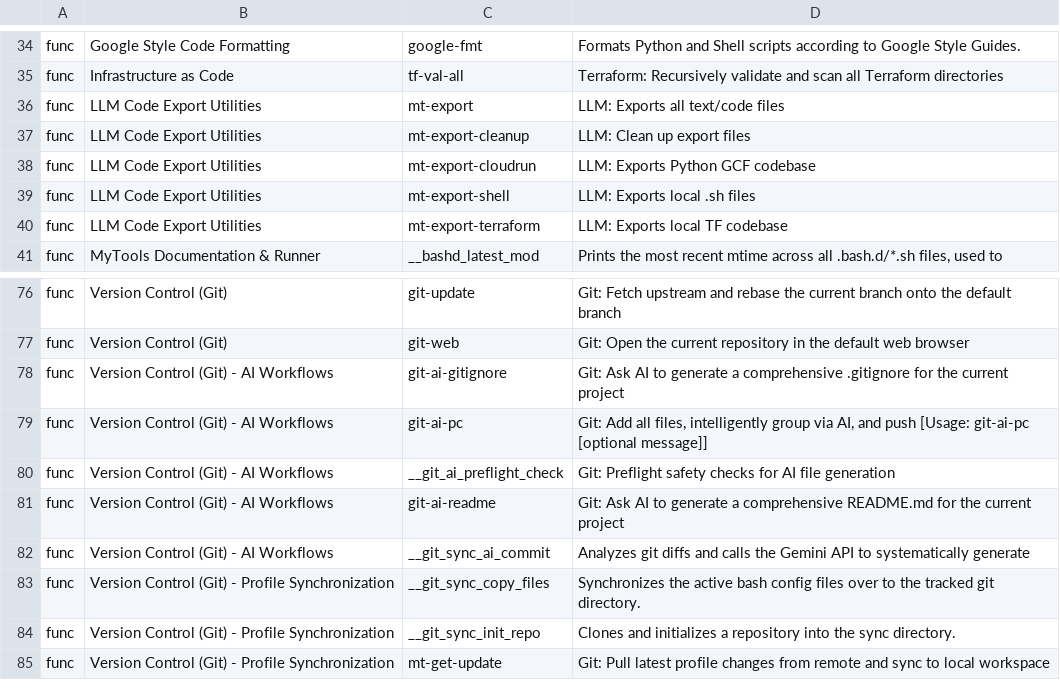
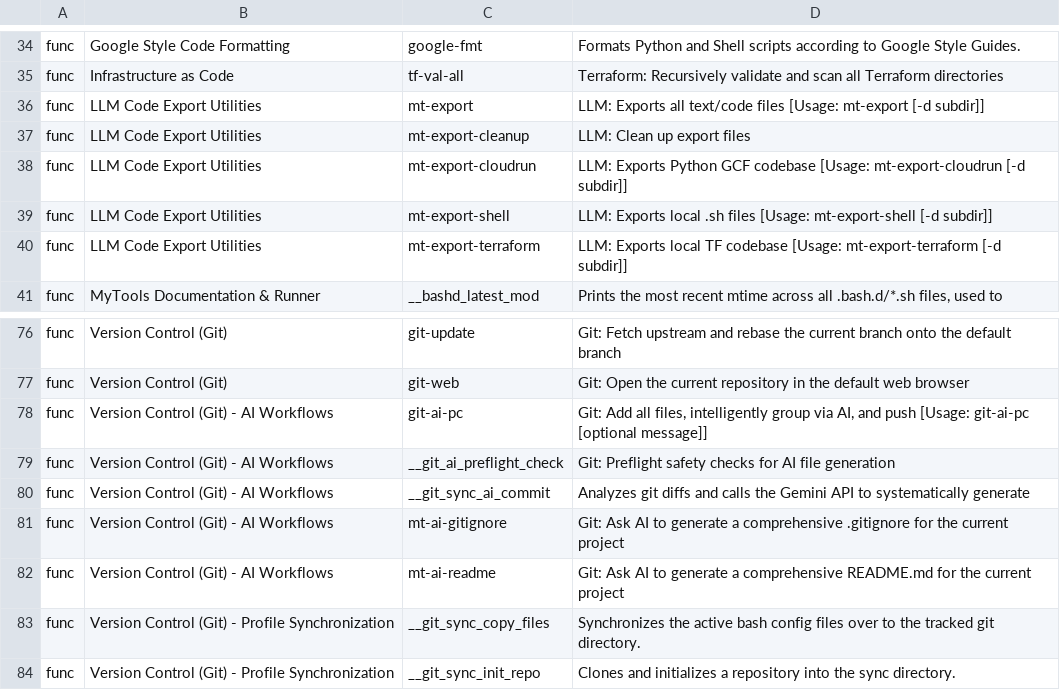
Before and after one commit to MatStacey/gcp-devops-wsl-debian-terminal, a TSV file: .bash.d/.mt_data.tsv, drawn as a sheet; only a part is shown, gaps mark what is left out; the shorter side is filled out with more unchanged rows.

```diff
--- a/.bash.d/.mt_data.tsv
+++ b/.bash.d/.mt_data.tsv
@@ -35,7 +35,7 @@ func	Google Style Code Formatting	google-fmt	Formats Python and Shell scripts ac
 func	Infrastructure as Code	tf-val-all	Terraform: Recursively validate and scan all Terraform directories
-func	LLM Code Export Utilities	mt-export	LLM: Exports all text/code files
+func	LLM Code Export Utilities	mt-export	LLM: Exports all text/code files [Usage: mt-export [-d subdir]]
 func	LLM Code Export Utilities	mt-export-cleanup	LLM: Clean up export files
-func	LLM Code Export Utilities	mt-export-cloudrun	LLM: Exports Python GCF codebase
-func	LLM Code Export Utilities	mt-export-shell	LLM: Exports local .sh files
-func	LLM Code Export Utilities	mt-export-terraform	LLM: Exports local TF codebase
+func	LLM Code Export Utilities	mt-export-cloudrun	LLM: Exports Python GCF codebase [Usage: mt-export-cloudrun [-d subdir]]
+func	LLM Code Export Utilities	mt-export-shell	LLM: Exports local .sh files [Usage: mt-export-shell [-d subdir]]
+func	LLM Code Export Utilities	mt-export-terraform	LLM: Exports local TF codebase [Usage: mt-export-terraform [-d subdir]]
 func	MyTools Documentation & Runner	__bashd_latest_mod	Prints the most recent mtime across all .bash.d/*.sh files, used to
@@ -77,7 +77,7 @@ func	Version Control (Git)	git-update	Git: Fetch upstream and rebase the current
 func	Version Control (Git)	git-web	Git: Open the current repository in the default web browser
-func	Version Control (Git) - AI Workflows	git-ai-gitignore	Git: Ask AI to generate a comprehensive .gitignore for the current project
 func	Version Control (Git) - AI Workflows	git-ai-pc	Git: Add all files, intelligently group via AI, and push [Usage: git-ai-pc [optional message]]
 func	Version Control (Git) - AI Workflows	__git_ai_preflight_check	Git: Preflight safety checks for AI file generation
-func	Version Control (Git) - AI Workflows	git-ai-readme	Git: Ask AI to generate a comprehensive README.md for the current project
 func	Version Control (Git) - AI Workflows	__git_sync_ai_commit	Analyzes git diffs and calls the Gemini API to systematically generate
+func	Version Control (Git) - AI Workflows	mt-ai-gitignore	Git: Ask AI to generate a comprehensive .gitignore for the current project
+func	Version Control (Git) - AI Workflows	mt-ai-readme	Git: Ask AI to generate a comprehensive README.md for the current project
 func	Version Control (Git) - Profile Synchronization	__git_sync_copy_files	Synchronizes the active bash config files over to the tracked git directory.
```
Also changed, not shown: 4 other files.
